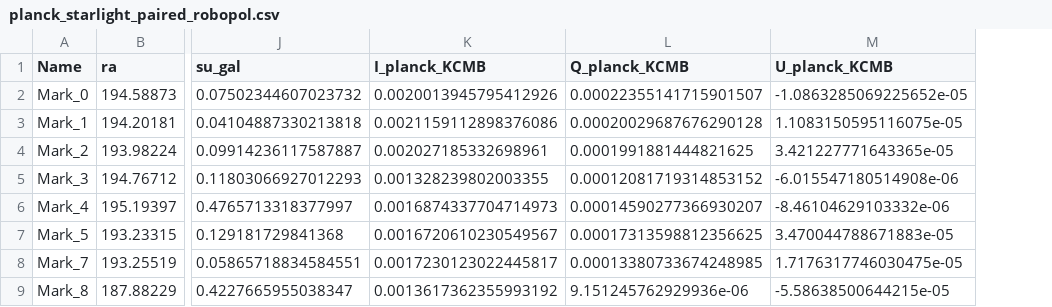
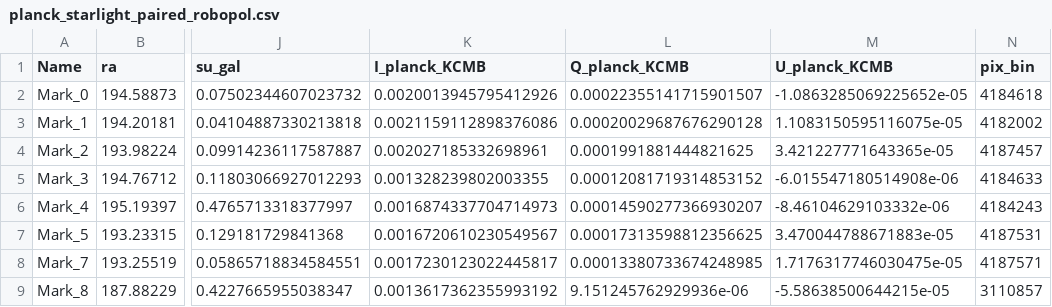
Before and after one commit to alexiatak/coursework, a CSV file: 4_gaia/planck_scatter/planck_output/planck_starlight_paired_robopol.csv, drawn as a sheet; only a part is shown, gaps mark what is left out; the diff names each change by its address in the sheet, - before the commit and + after, or states it on an @@ line.

Commit message:
Add binning option and COORDSYS validation for Planck scatter

```diff
--- a/4_gaia/planck_scatter/planck_output/planck_starlight_paired_robopol.csv
+++ b/4_gaia/planck_scatter/planck_output/planck_starlight_paired_robopol.csv
+column N (pix_bin), rows 2-9: 4184618 | 4182002 | 4187457 | 4184633 | 4184243 | 4187531 | 4187571 | 3110857
```
Also changed, not shown: 10 other files.
